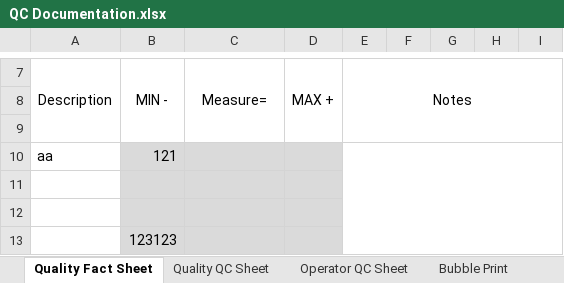
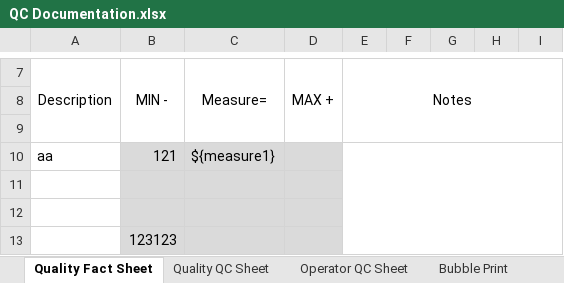
Before and after one commit to Nik-Hendricks/QCData, an Excel workbook: public/excel/PreProduction/QC Documentation.xlsx, sheet Quality Fact Sheet, drawn as a sheet; only a part is shown, gaps mark what is left out; values as stored, in another font and other column widths than the file's, no borders; charts and pictures not drawn; the diff names each change by its address in the sheet, - before the commit and + after, or states it on an @@ line.

Commit message:
groundwork and implementation of excel sheet parsing/data-placing

```diff
--- a/public/excel/PreProduction/QC Documentation.xlsx (sheet Quality Fact Sheet)
+++ b/public/excel/PreProduction/QC Documentation.xlsx (sheet Quality Fact Sheet)
-C10: (empty)
+C10: ${measure1}
```
Also changed, not shown: 8 other files.
